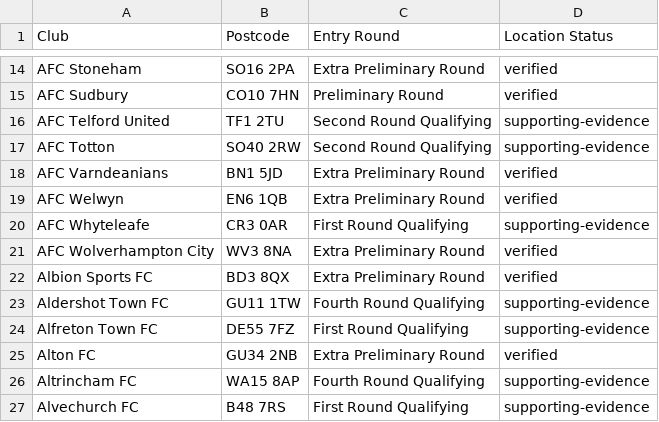
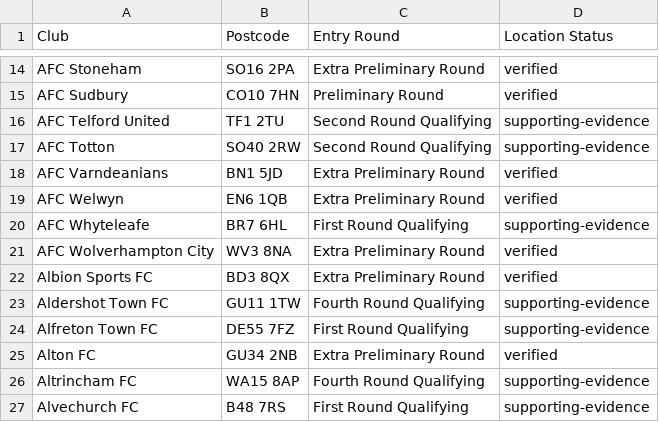
Before and after one commit to anvilspringstien/tinfoilfacup, a CSV file: tester-club-postcodes.csv, drawn as a sheet; only a part is shown, gaps mark what is left out.

```diff
--- a/tester-club-postcodes.csv
+++ b/tester-club-postcodes.csv
@@ -19,3 +19,3 @@ AFC Varndeanians,BN1 5JD,Extra Preliminary Round,verified
 AFC Welwyn,EN6 1QB,Extra Preliminary Round,verified
-AFC Whyteleafe,CR3 0AR,First Round Qualifying,supporting-evidence
+AFC Whyteleafe,BR7 6HL,First Round Qualifying,supporting-evidence
 AFC Wolverhampton City,WV3 8NA,Extra Preliminary Round,verified
```
